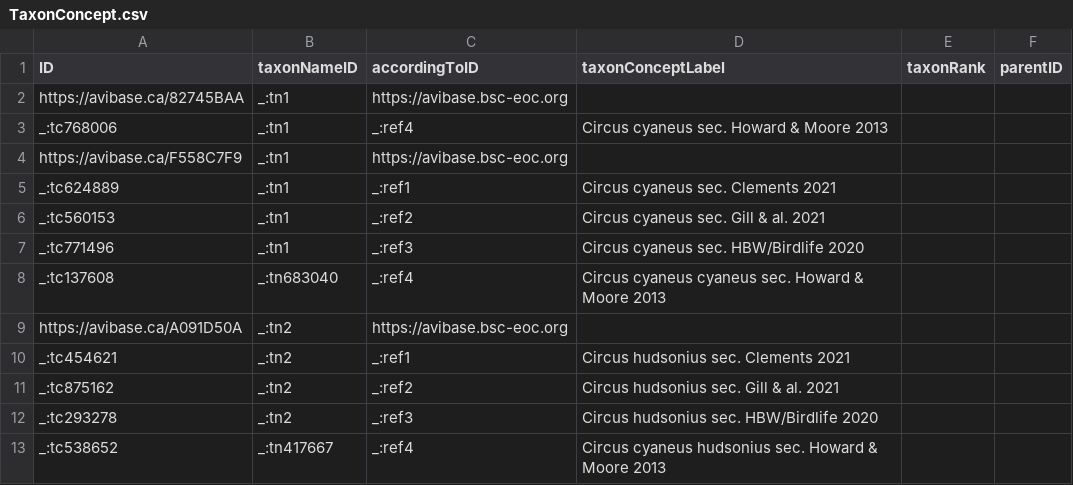
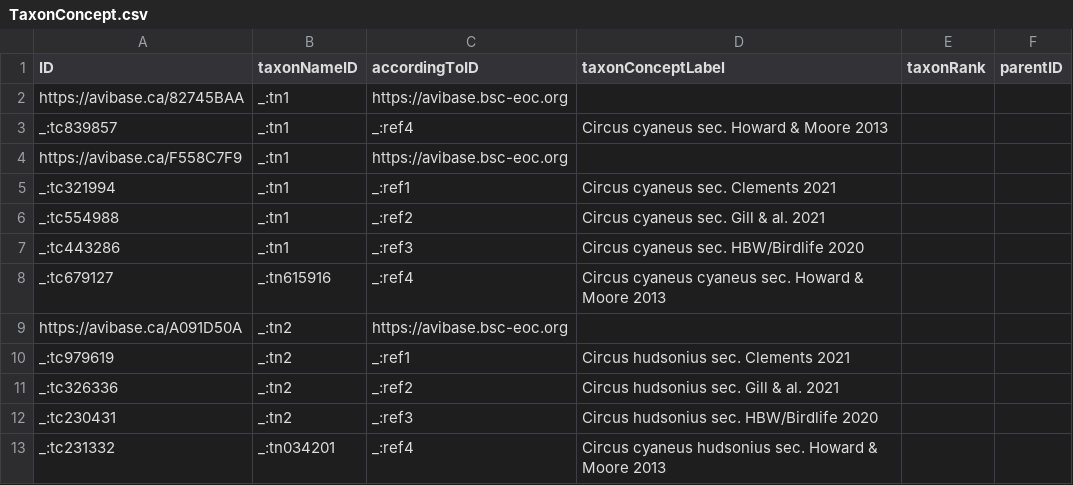
Before and after one commit to tdwg/tcs2, a CSV file: recipes/avibase-circus-cyaneus-hudsonius/datapackage/TaxonConcept.csv, drawn as a sheet.

```diff
--- a/recipes/avibase-circus-cyaneus-hudsonius/datapackage/TaxonConcept.csv
+++ b/recipes/avibase-circus-cyaneus-hudsonius/datapackage/TaxonConcept.csv
@@ -2,12 +2,12 @@ ID,taxonNameID,accordingToID,taxonConceptLabel,taxonRank,parentID
 https://avibase.ca/82745BAA,_:tn1,https://avibase.bsc-eoc.org,,,
-_:tc768006,_:tn1,_:ref4,Circus cyaneus sec. Howard & Moore 2013,,
+_:tc839857,_:tn1,_:ref4,Circus cyaneus sec. Howard & Moore 2013,,
 https://avibase.ca/F558C7F9,_:tn1,https://avibase.bsc-eoc.org,,,
-_:tc624889,_:tn1,_:ref1,Circus cyaneus sec. Clements 2021,,
-_:tc560153,_:tn1,_:ref2,Circus cyaneus sec. Gill & al. 2021,,
-_:tc771496,_:tn1,_:ref3,Circus cyaneus sec. HBW/Birdlife 2020,,
-_:tc137608,_:tn683040,_:ref4,Circus cyaneus cyaneus sec. Howard & Moore 2013,,
+_:tc321994,_:tn1,_:ref1,Circus cyaneus sec. Clements 2021,,
+_:tc554988,_:tn1,_:ref2,Circus cyaneus sec. Gill & al. 2021,,
+_:tc443286,_:tn1,_:ref3,Circus cyaneus sec. HBW/Birdlife 2020,,
+_:tc679127,_:tn615916,_:ref4,Circus cyaneus cyaneus sec. Howard & Moore 2013,,
 https://avibase.ca/A091D50A,_:tn2,https://avibase.bsc-eoc.org,,,
-_:tc454621,_:tn2,_:ref1,Circus hudsonius sec. Clements 2021,,
-_:tc875162,_:tn2,_:ref2,Circus hudsonius sec. Gill & al. 2021,,
-_:tc293278,_:tn2,_:ref3,Circus hudsonius sec. HBW/Birdlife 2020,,
-_:tc538652,_:tn417667,_:ref4,Circus cyaneus hudsonius sec. Howard & Moore 2013,,
+_:tc979619,_:tn2,_:ref1,Circus hudsonius sec. Clements 2021,,
+_:tc326336,_:tn2,_:ref2,Circus hudsonius sec. Gill & al. 2021,,
+_:tc230431,_:tn2,_:ref3,Circus hudsonius sec. HBW/Birdlife 2020,,
+_:tc231332,_:tn034201,_:ref4,Circus cyaneus hudsonius sec. Howard & Moore 2013,,
```
Also changed, not shown: recipes/avibase-circus-cyaneus-hudsonius/datapackage/BibliographicResource.csv, recipes/avibase-circus-cyaneus-hudsonius/datapackage/TaxonConceptMapping.csv, 6 other files.
